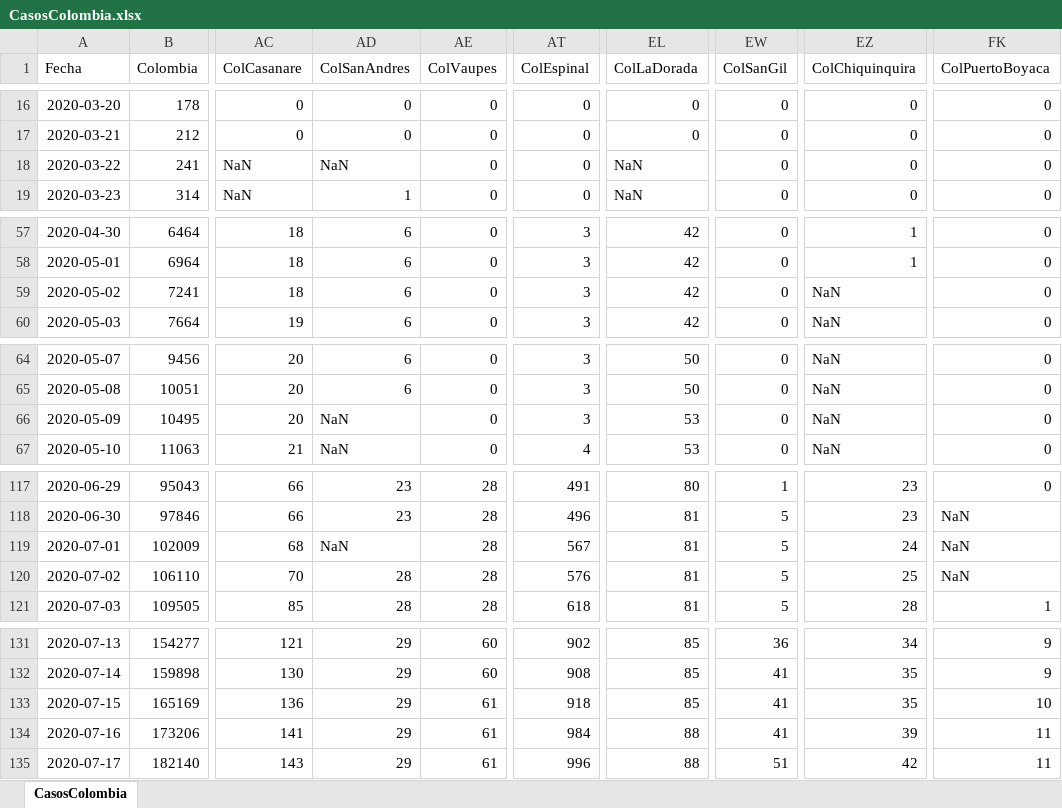
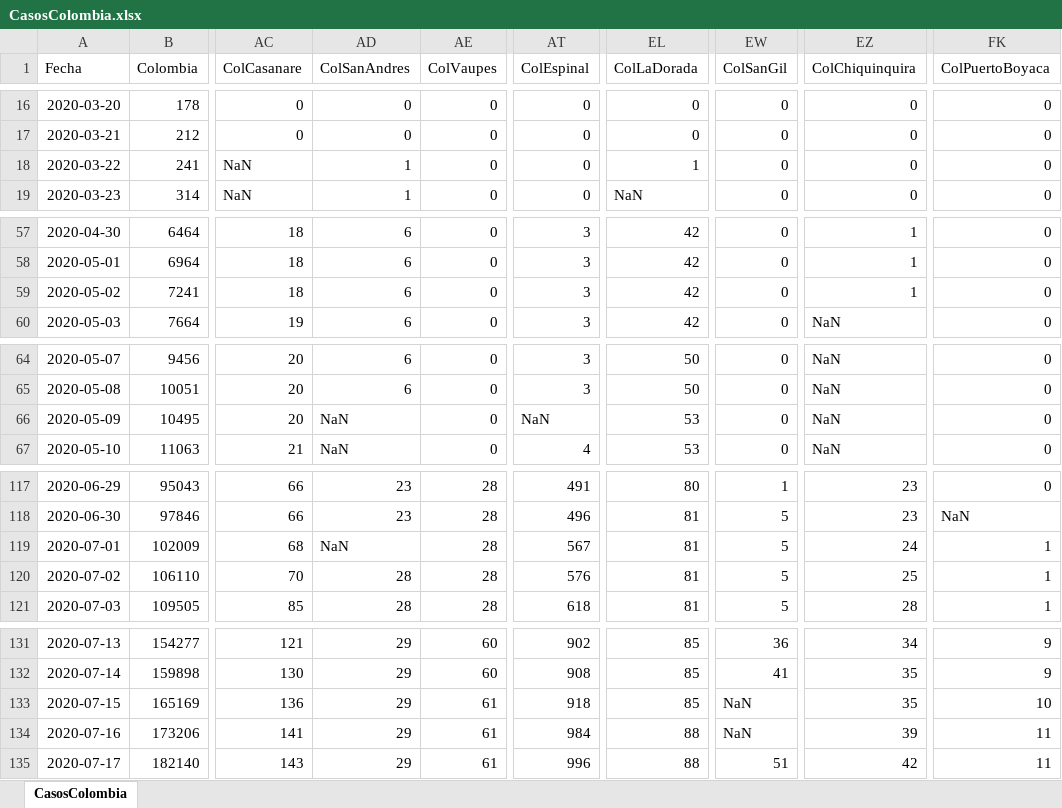
Before and after one commit to 1Alacer/covid, an Excel workbook: CasosColombia.xlsx, sheet CasosColombia, drawn as a sheet; only a part is shown, gaps mark what is left out; values as stored, in another font and other column widths than the file's, no borders; the diff covers the shown part only; the diff names each change by its address in the sheet, - before the commit and + after, or states it on an @@ line.

```diff
--- a/CasosColombia.xlsx (sheet CasosColombia)
+++ b/CasosColombia.xlsx (sheet CasosColombia)
-AD18 (ColSanAndres): NaN
+AD18 (ColSanAndres): 1
-EL18 (ColLaDorada): NaN
+EL18 (ColLaDorada): 1
-EZ59 (ColChiquinquira): NaN
+EZ59 (ColChiquinquira): 1
-AT66 (ColEspinal): 3
+AT66 (ColEspinal): NaN
-FK119:FK120 (ColPuertoBoyaca): NaN
+FK119:FK120 (ColPuertoBoyaca): 1
-EW133:EW134 (ColSanGil): 41
+EW133:EW134 (ColSanGil): NaN
```
Also changed, not shown: 1 added row and 27 edited cells elsewhere in this sheet, 1 other file.
